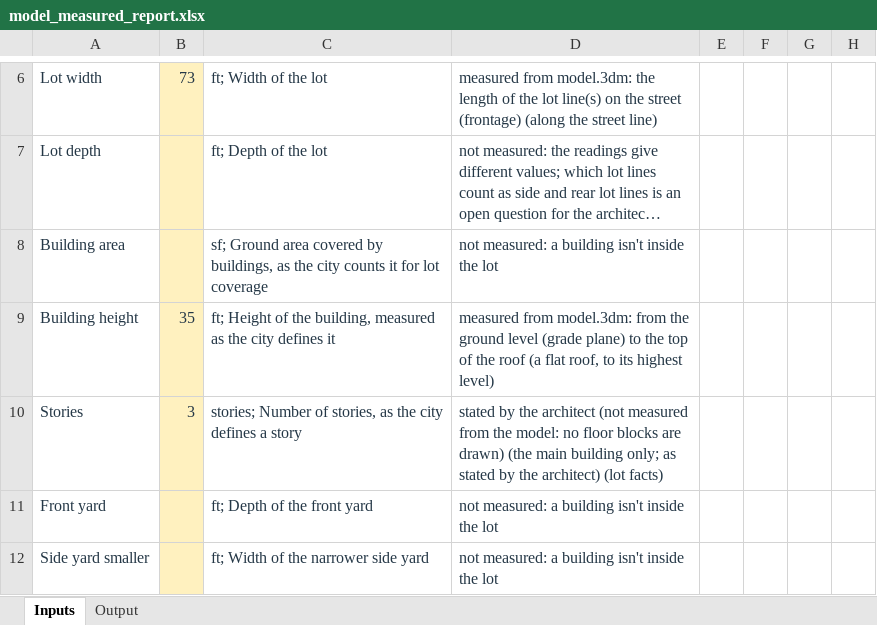
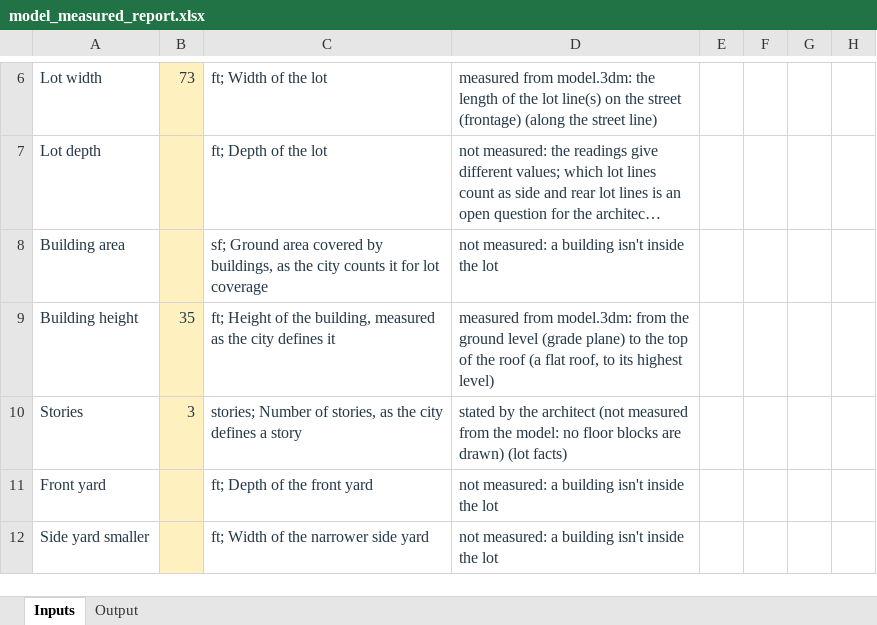
Before and after one commit to bz28/gordium, an Excel workbook: test_data/test_sites/new_york/ithaca_city/106_ithaca_rd/model_measured_report.xlsx, sheet Inputs, drawn as a sheet; only a part is shown, gaps mark what is left out; long unchanged cells end in …; values as stored, in another font and other column widths than the file's, no borders; the diff names each change by its address in the sheet, - before the commit and + after, or states it on an @@ line.

```diff
--- a/test_data/test_sites/new_york/ithaca_city/106_ithaca_rd/model_measured_report.xlsx (sheet Inputs)
+++ b/test_data/test_sites/new_york/ithaca_city/106_ithaca_rd/model_measured_report.xlsx (sheet Inputs)
-D10: …are drawn) (the main building only; as stated by the architect) (lot facts)
+D10: …are drawn) (lot facts)
```
Also changed, not shown: test_data/test_sites/new_york/ithaca_city/106_ithaca_rd/spreadsheet_design_model_measured_report.xlsx, 7 other files.
